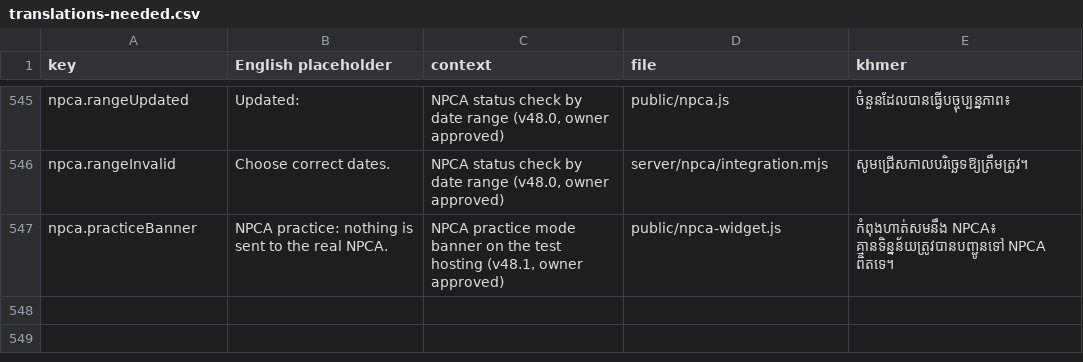
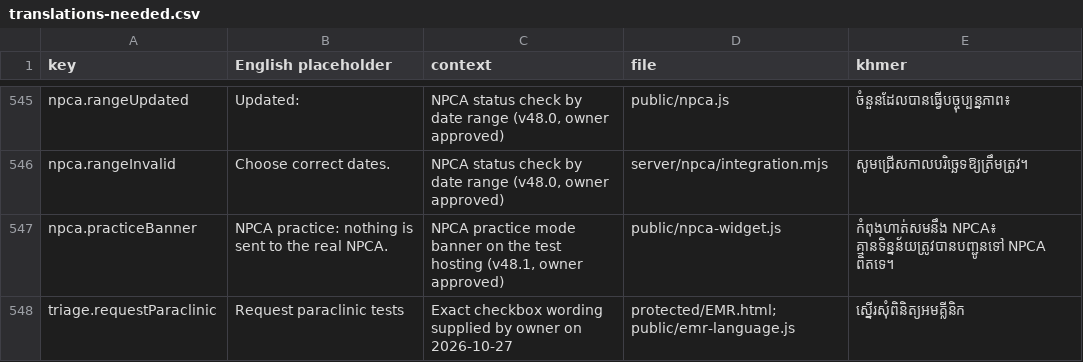
Before and after one commit to drsokhadarapiseth-cloud/borkeo-emr, a CSV file: docs/translations-needed.csv, drawn as a sheet; only a part is shown, gaps mark what is left out; the diff names each change by its address in the sheet, - before the commit and + after, or states it on an @@ line.

```diff
--- a/docs/translations-needed.csv
+++ b/docs/translations-needed.csv
+row 548: triage.requestParaclinic | Request paraclinic tests | Exact checkbox wording supplied by owner on 2026-10-27 | protected/EMR.html; public/emr-language.js | ស្នើរសុំពិនិត្យអមគ្លីនិក
```
Also changed, not shown: 10 other files.
